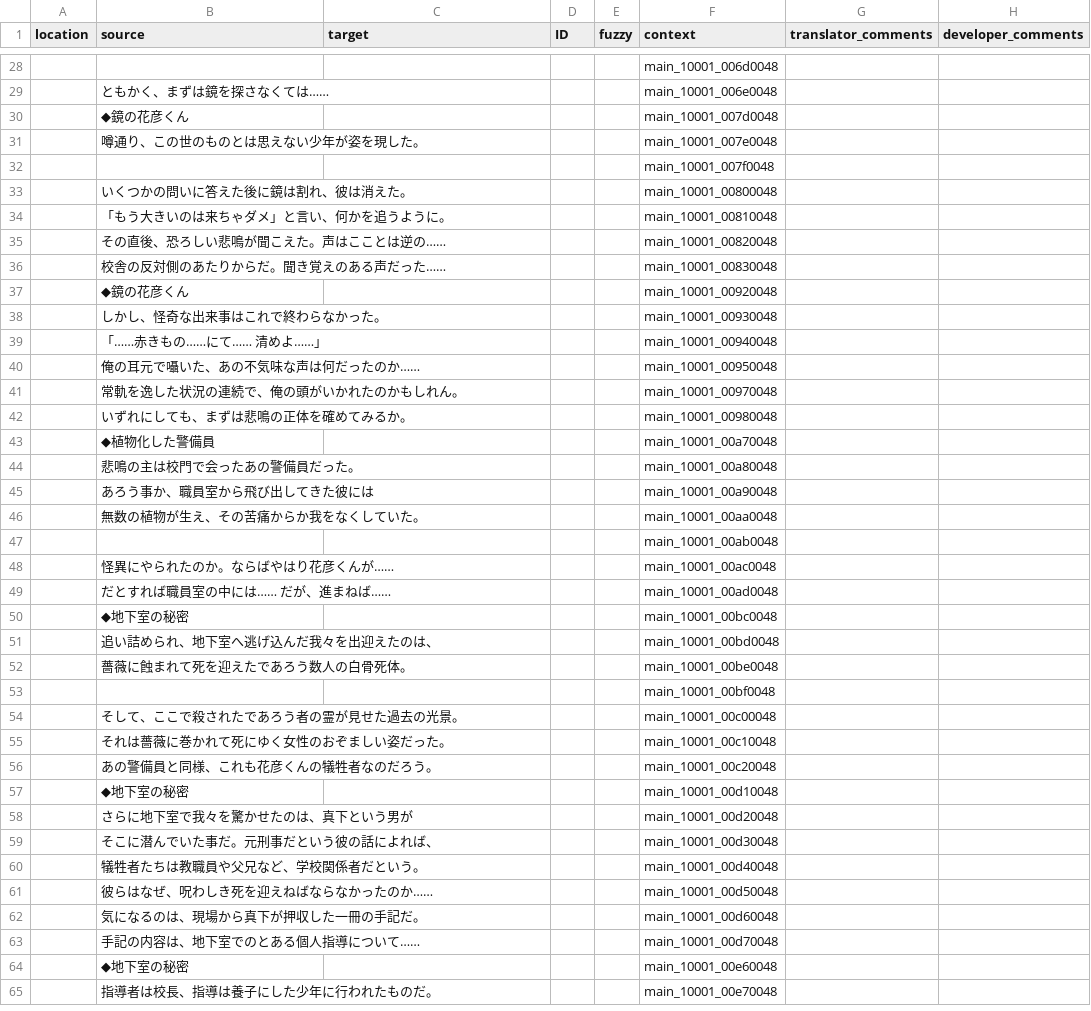
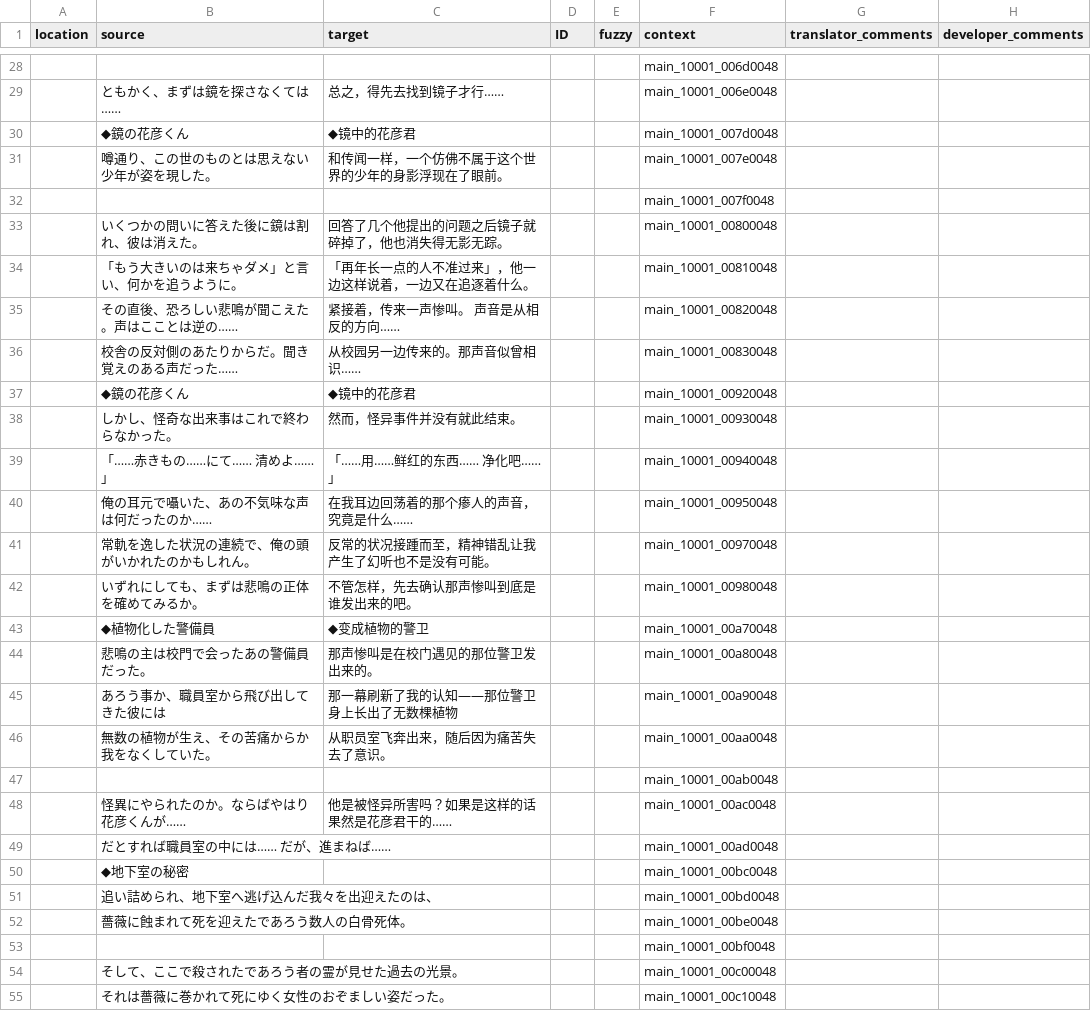
Before and after one commit to 999maip/shiin_test, a CSV file: text/chapter1_cn.csv, drawn as a sheet; only a part is shown, gaps mark what is left out; the shorter side is filled out with more unchanged rows; the diff covers the shown part only.

```diff
--- a/text/chapter1_cn.csv
+++ b/text/chapter1_cn.csv
@@ -28,22 +28,22 @@ location,source,target,ID,fuzzy,context,translator_comments,developer_comments
 ,　,,,,main_10001_006d0048,,
-,ともかく、まずは鏡を探さなくては……,,,,main_10001_006e0048,,
-,◆鏡の花彦くん,,,,main_10001_007d0048,,
-,噂通り、この世のものとは思えない少年が姿を現した。,,,,main_10001_007e0048,,
+,ともかく、まずは鏡を探さなくては……,总之，得先去找到镜子才行……,,,main_10001_006e0048,,
+,◆鏡の花彦くん,◆镜中的花彦君,,,main_10001_007d0048,,
+,噂通り、この世のものとは思えない少年が姿を現した。,和传闻一样，一个仿佛不属于这个世界的少年的身影浮现在了眼前。,,,main_10001_007e0048,,
 ,　,,,,main_10001_007f0048,,
-,いくつかの問いに答えた後に鏡は割れ、彼は消えた。,,,,main_10001_00800048,,
-,「もう大きいのは来ちゃダメ」と言い、何かを追うように。,,,,main_10001_00810048,,
-,その直後、恐ろしい悲鳴が聞こえた。声はこことは逆の……,,,,main_10001_00820048,,
-,校舎の反対側のあたりからだ。聞き覚えのある声だった……,,,,main_10001_00830048,,
-,◆鏡の花彦くん,,,,main_10001_00920048,,
-,しかし、怪奇な出来事はこれで終わらなかった。,,,,main_10001_00930048,,
-,「……赤きもの……にて……　清めよ……」,,,,main_10001_00940048,,
-,俺の耳元で囁いた、あの不気味な声は何だったのか……,,,,main_10001_00950048,,
-,常軌を逸した状況の連続で、俺の頭がいかれたのかもしれん。,,,,main_10001_00970048,,
-,いずれにしても、まずは悲鳴の正体を確めてみるか。,,,,main_10001_00980048,,
-,◆植物化した警備員,,,,main_10001_00a70048,,
-,悲鳴の主は校門で会ったあの警備員だった。,,,,main_10001_00a80048,,
-,あろう事か、職員室から飛び出してきた彼には,,,,main_10001_00a90048,,
-,無数の植物が生え、その苦痛からか我をなくしていた。,,,,main_10001_00aa0048,,
+,いくつかの問いに答えた後に鏡は割れ、彼は消えた。,回答了几个他提出的问题之后镜子就碎掉了，他也消失得无影无踪。,,,main_10001_00800048,,
+,「もう大きいのは来ちゃダメ」と言い、何かを追うように。,「再年长一点的人不准过来」，他一边这样说着，一边又在追逐着什么。,,,main_10001_00810048,,
+,その直後、恐ろしい悲鳴が聞こえた。声はこことは逆の……,紧接着，传来一声惨叫。 声音是从相反的方向……,,,main_10001_00820048,,
+,校舎の反対側のあたりからだ。聞き覚えのある声だった……,从校园另一边传来的。那声音似曾相识……,,,main_10001_00830048,,
+,◆鏡の花彦くん,◆镜中的花彦君,,,main_10001_00920048,,
+,しかし、怪奇な出来事はこれで終わらなかった。,然而，怪异事件并没有就此结束。,,,main_10001_00930048,,
+,「……赤きもの……にて……　清めよ……」,「……用……鲜红的东西……　净化吧…… 」,,,main_10001_00940048,,
+,俺の耳元で囁いた、あの不気味な声は何だったのか……,在我耳边回荡着的那个瘆人的声音，究竟是什么……,,,main_10001_00950048,,
+,常軌を逸した状況の連続で、俺の頭がいかれたのかもしれん。,反常的状况接踵而至，精神错乱让我产生了幻听也不是没有可能。,,,main_10001_00970048,,
+,いずれにしても、まずは悲鳴の正体を確めてみるか。,不管怎样，先去确认那声惨叫到底是谁发出来的吧。,,,main_10001_00980048,,
+,◆植物化した警備員,◆变成植物的警卫,,,main_10001_00a70048,,
+,悲鳴の主は校門で会ったあの警備員だった。,那声惨叫是在校门遇见的那位警卫发出来的。,,,main_10001_00a80048,,
+,あろう事か、職員室から飛び出してきた彼には,那一幕刷新了我的认知——那位警卫身上长出了无数棵植物,,,main_10001_00a90048,,
+,無数の植物が生え、その苦痛からか我をなくしていた。,从职员室飞奔出来，随后因为痛苦失去了意识。,,,main_10001_00aa0048,,
 ,　,,,,main_10001_00ab0048,,
-,怪異にやられたのか。ならばやはり花彦くんが……,,,,main_10001_00ac0048,,
+,怪異にやられたのか。ならばやはり花彦くんが……,他是被怪异所害吗？如果是这样的话果然是花彦君干的……,,,main_10001_00ac0048,,
 ,だとすれば職員室の中には……　だが、進まねば……,,,,main_10001_00ad0048,,
```
Also changed, not shown: 26 edited cells elsewhere in this file, 1 other file.
